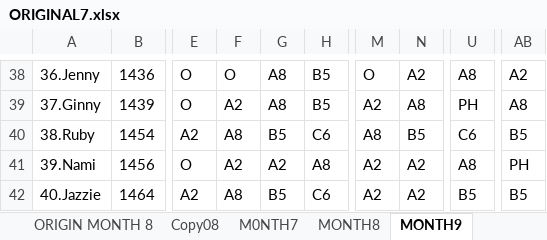
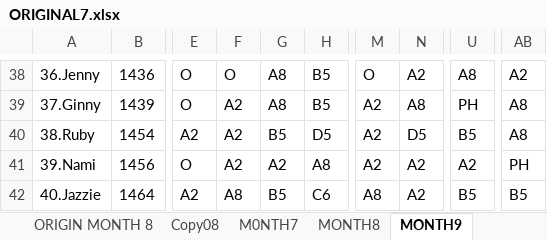
Before and after one commit to Chats-club/roter-ga, an Excel workbook: uploads/ORIGINAL7.xlsx, sheet MONTH9, drawn as a sheet; only a part is shown, gaps mark what is left out; values as stored, in another font and other column widths than the file's, no borders; charts and pictures not drawn; the diff covers the shown part only; the diff names each change by its address in the sheet, - before the commit and + after, or states it on an @@ line.

```diff
--- a/uploads/ORIGINAL7.xlsx (sheet MONTH9)
+++ b/uploads/ORIGINAL7.xlsx (sheet MONTH9)
-F40: A8
+F40: A2
-H40: C6
+H40: D5
-M40: A8
+M40: A2
-N40: B5
+N40: D5
-U40: C6
+U40: B5
-AB40: B5
+AB40: A8
-U41: A8
+U41: A2
-M42: A2
+M42: A8
```
Also changed, not shown: 63 edited cells elsewhere in this sheet, sheet ORIGIN MONTH 9, sheet ManPower9, formulas that keep their value.
